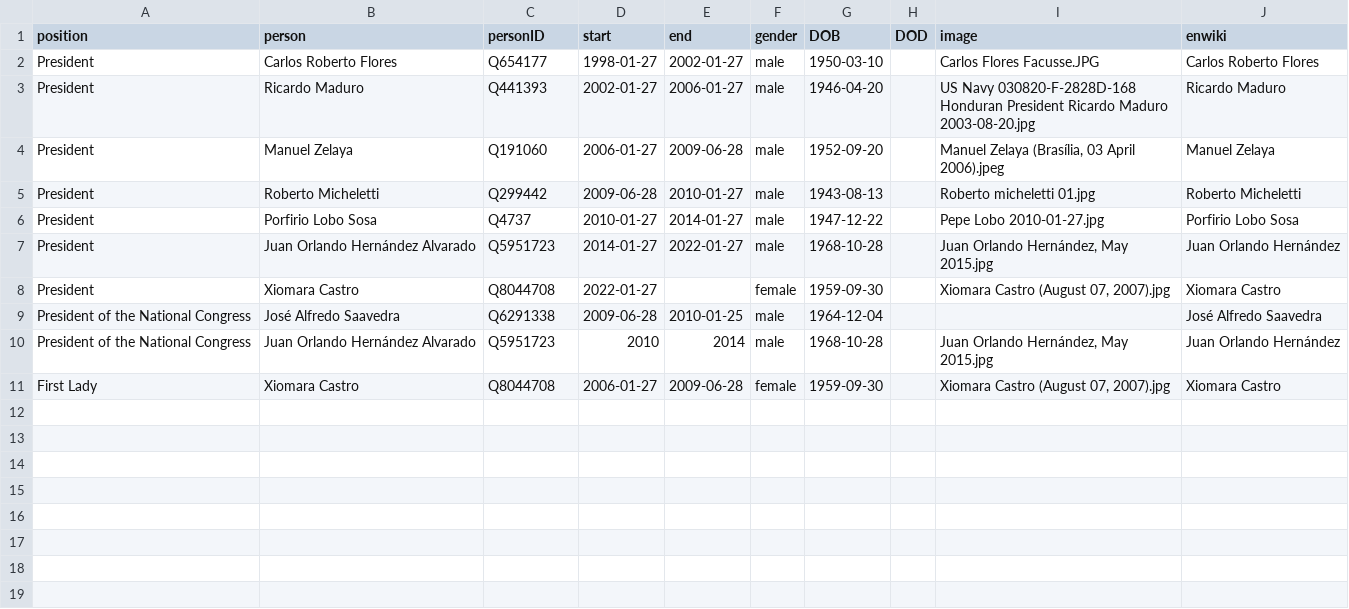
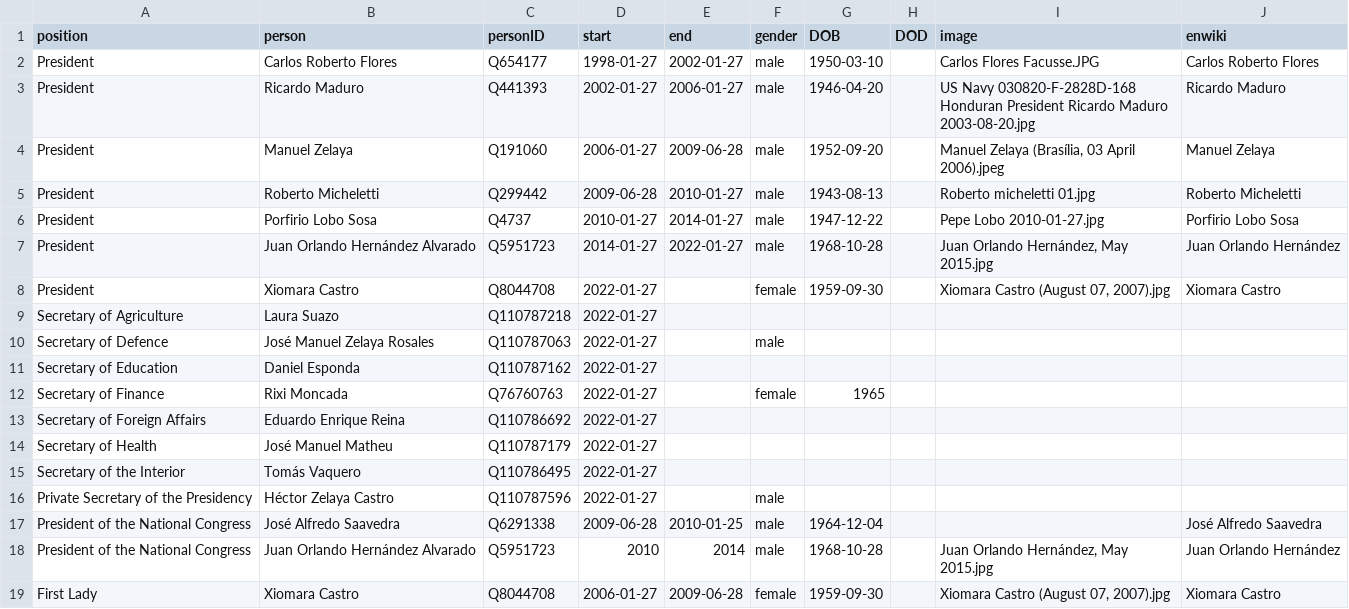
Before and after one commit to every-politician-scrapers/honduras-ministers, a CSV file: html/holders21.csv, drawn as a sheet; the diff names each change by its address in the sheet, - before the commit and + after, or states it on an @@ line.

```diff
--- a/html/holders21.csv
+++ b/html/holders21.csv
+row 9: Secretary of Agriculture | Laura Suazo | Q110787218 | 2022-01-27
+row 10: Secretary of Defence | José Manuel Zelaya Rosales | Q110787063 | 2022-01-27 |  | male
+row 11: Secretary of Education | Daniel Esponda | Q110787162 | 2022-01-27
+row 12: Secretary of Finance | Rixi Moncada | Q76760763 | 2022-01-27 |  | female | 1965
+row 13: Secretary of Foreign Affairs | Eduardo Enrique Reina | Q110786692 | 2022-01-27
+row 14: Secretary of Health | José Manuel Matheu | Q110787179 | 2022-01-27
+row 15: Secretary of the Interior | Tomás Vaquero | Q110786495 | 2022-01-27
+row 16: Private Secretary of the Presidency | Héctor Zelaya Castro | Q110787596 | 2022-01-27 |  | male
```
Also changed, not shown: html/legislators.csv, html/positions.csv, 2 other files.
